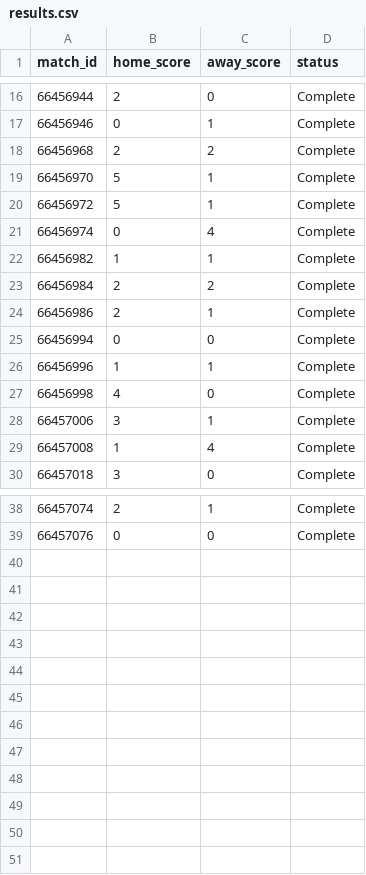
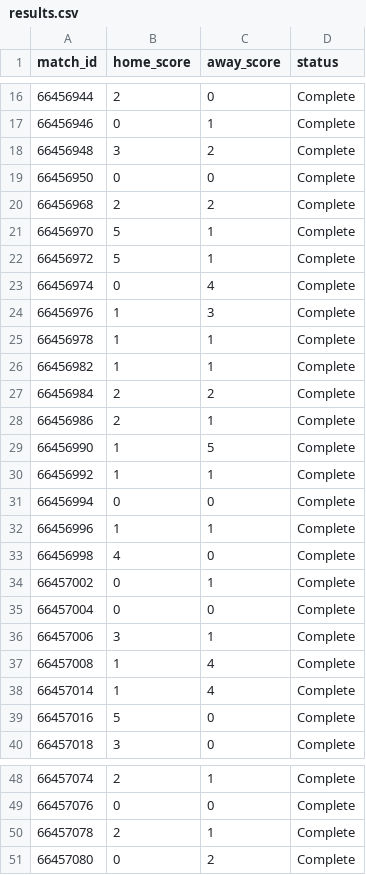
Before and after one commit to j-abed/world-cup-predictor, a CSV file: data/results.csv, drawn as a sheet; only a part is shown, gaps mark what is left out; the diff names each change by its address in the sheet, - before the commit and + after, or states it on an @@ line.

```diff
--- a/data/results.csv
+++ b/data/results.csv
+row 18: 66456948 | 3 | 2 | Complete
+row 19: 66456950 | 0 | 0 | Complete
+row 24: 66456976 | 1 | 3 | Complete
+row 25: 66456978 | 1 | 1 | Complete
+row 29: 66456990 | 1 | 5 | Complete
+row 30: 66456992 | 1 | 1 | Complete
+row 34: 66457002 | 0 | 1 | Complete
+row 35: 66457004 | 0 | 0 | Complete
+row 38: 66457014 | 1 | 4 | Complete
+row 39: 66457016 | 5 | 0 | Complete
+row 50: 66457078 | 2 | 1 | Complete
+row 51: 66457080 | 0 | 2 | Complete
```
Also changed, not shown: 1 other file.
